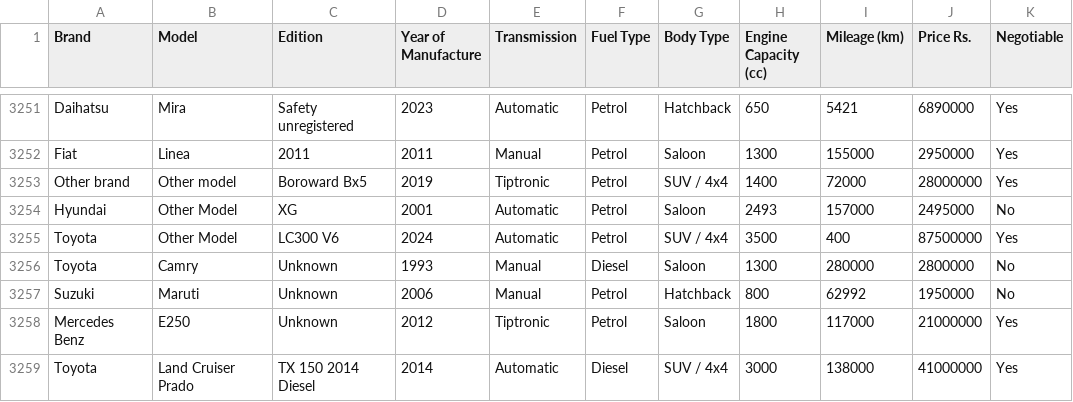
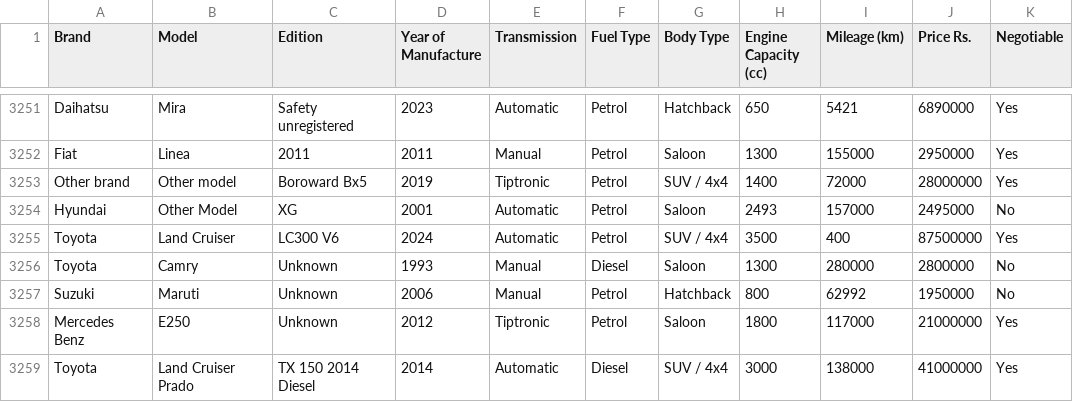
Before and after one commit to MarcWije/CarPricePredictor, a CSV file: ikman-scrapes.csv, drawn as a sheet; only a part is shown, gaps mark what is left out.

```diff
--- a/ikman-scrapes.csv
+++ b/ikman-scrapes.csv
@@ -3254,3 +3254,3 @@ Other brand,Other model,Boroward Bx5,2019,Tiptronic,Petrol,SUV / 4x4,1400,72000,
 Hyundai,Other Model,XG,2001,Automatic,Petrol,Saloon,2493,157000,2495000,No
-Toyota,Other Model,LC300 V6,2024,Automatic,Petrol,SUV / 4x4,3500,400,87500000,Yes
+Toyota,Land Cruiser,LC300 V6,2024,Automatic,Petrol,SUV / 4x4,3500,400,87500000,Yes
 Toyota,Camry,Unknown,1993,Manual,Diesel,Saloon,1300,280000,2800000,No
```
Also changed, not shown: riya-scrapes.csv.
